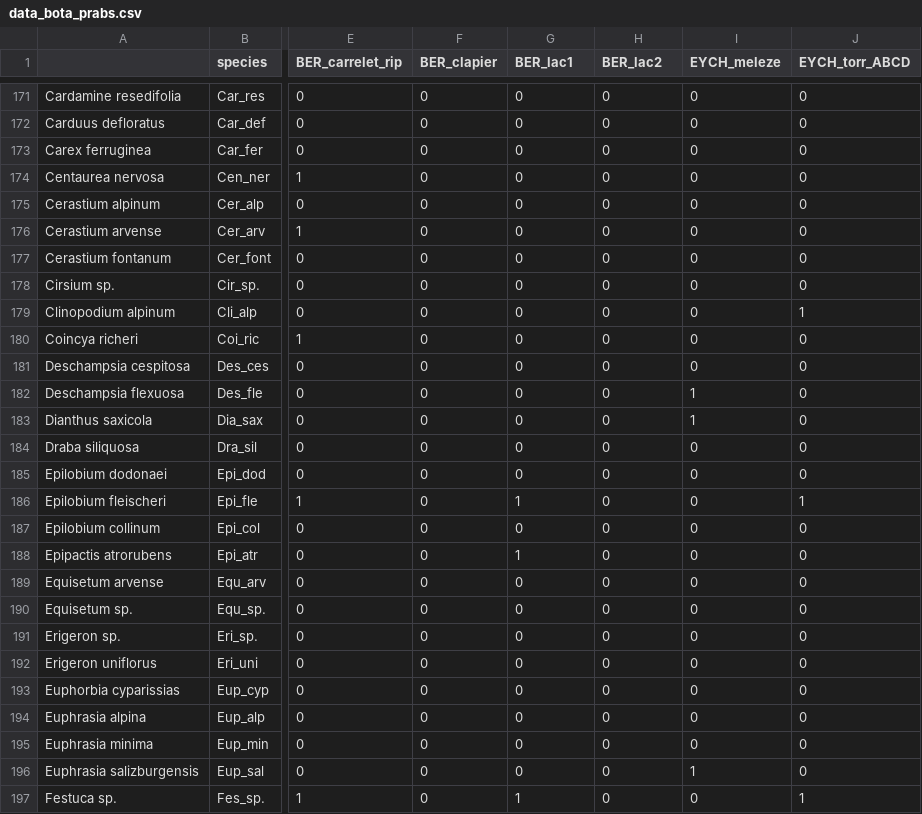
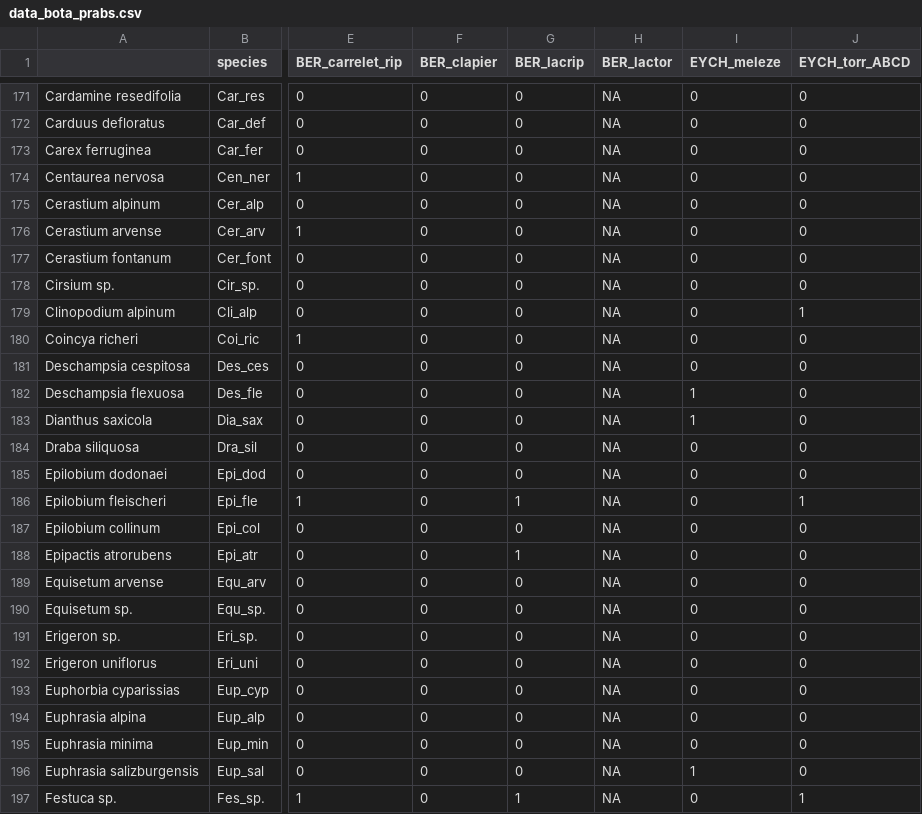
Before and after one commit to LeaCBNA/trifSax_floreclim, a CSV file: bota/data_bota_prabs.csv, drawn as a sheet; only a part is shown, gaps mark what is left out; the diff covers the shown part only; the diff names each change by its address in the sheet, - before the commit and + after, or states it on an @@ line.

```diff
--- a/bota/data_bota_prabs.csv
+++ b/bota/data_bota_prabs.csv
-G1: BER_lac1
+G1: BER_lacrip
-H1: BER_lac2
+H1: BER_lactor
-H171:H197 (BER_lactor): 0
+H171:H197 (BER_lactor): NA
```
Also changed, not shown: 116 edited cells elsewhere in this file, bota/data_bota_pourc.csv, 6 other files.
